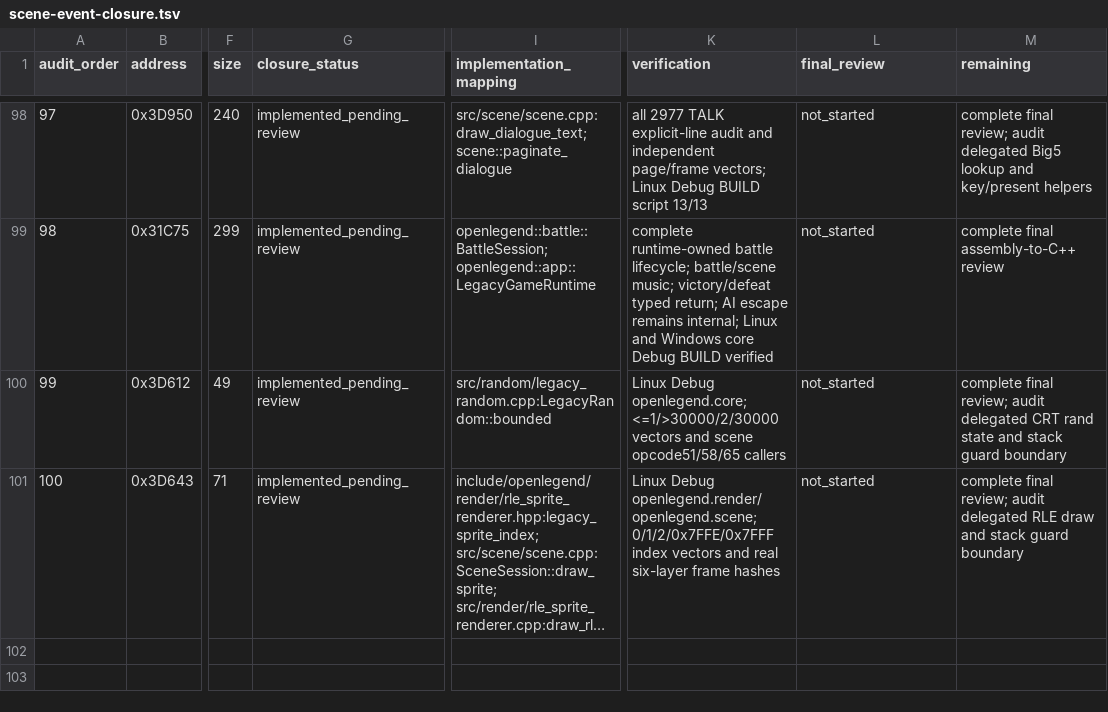
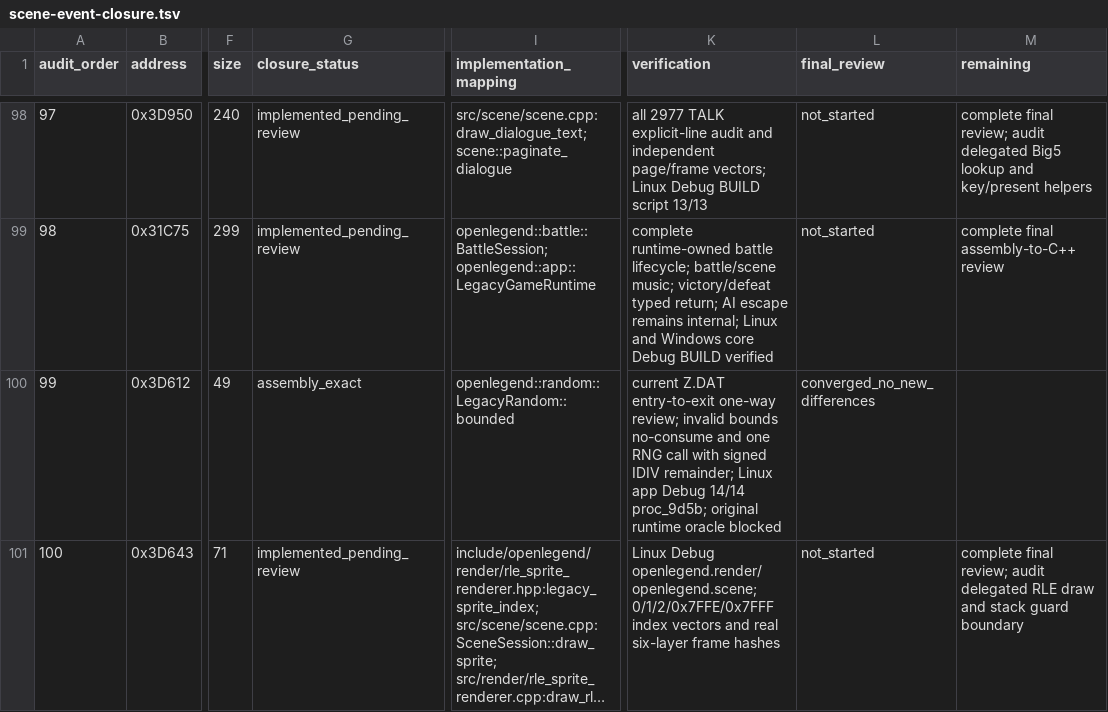
Before and after one commit to Ouroboros/OpenLegend, a TSV file: research/inventory/scene-event-closure.tsv, drawn as a sheet; only a part is shown, gaps mark what is left out; long unchanged cells end in …; the diff names each change by its address in the sheet, - before the commit and + after, or states it on an @@ line.

```diff
--- a/research/inventory/scene-event-closure.tsv
+++ b/research/inventory/scene-event-closure.tsv
-G100 (closure_status): implemented_pending_review
+G100 (closure_status): assembly_exact
-I100 (implementation_mapping): src/random/legacy_random.cpp:LegacyRandom::bounded
+I100 (implementation_mapping): openlegend::random::LegacyRandom::bounded
-K100 (verification): Linux Debug openlegend.core; <=1/>30000/2/30000 vectors and scene opcode51/58/65 callers
+K100 (verification): current Z.DAT entry-to-exit one-way review; invalid bounds no-consume and one RNG call with signed IDIV remainder; Linux app Debug 14/14 proc_9d5b; original runtime oracle blocked
-L100 (final_review): not_started
+L100 (final_review): converged_no_new_differences
-M100 (remaining): complete final review; audit delegated CRT rand state and stack guard boundary
+M100 (remaining): (empty)
```
Also changed, not shown: research/inventory/runtime-audio-closure.tsv, research/inventory/world-map-closure.tsv, 8 other files.
